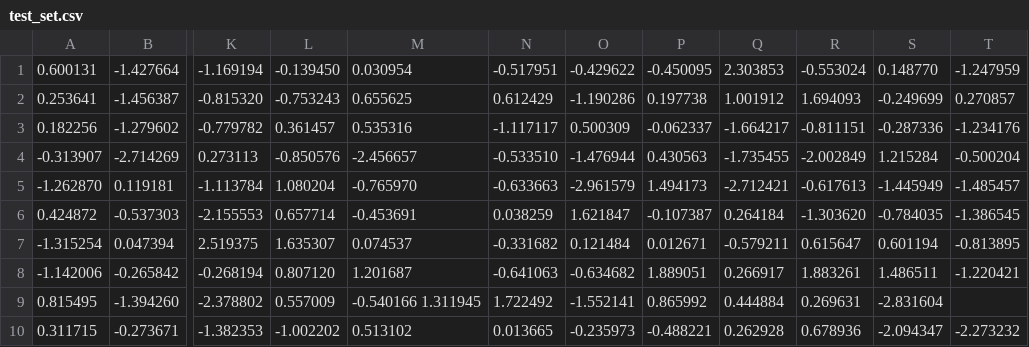
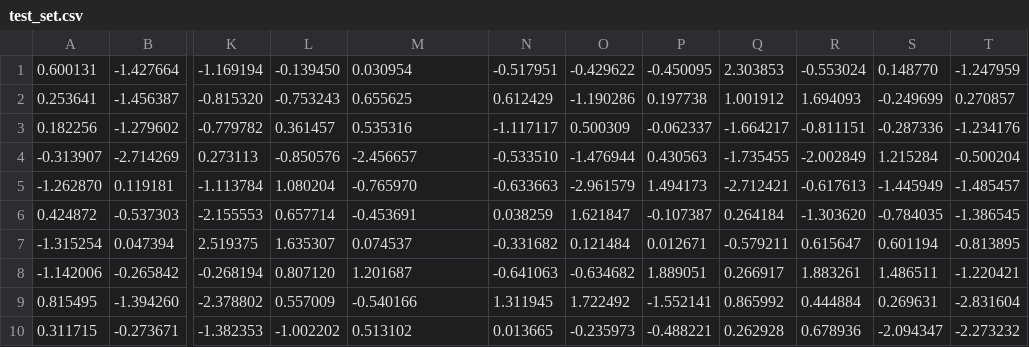
Before and after one commit to Ashutoshpandey29/FUND_SPY, a CSV file: static/csv/test_set.csv, drawn as a sheet; only a part is shown, gaps mark what is left out; the diff names each change by its address in the sheet, - before the commit and + after, or states it on an @@ line.

Commit message:
Update test.csv

```diff
--- a/static/csv/test_set.csv
+++ b/static/csv/test_set.csv
-M9: -0.540166 1.311945
+M9: -0.540166
-N9: 1.722492
+N9: 1.311945
-O9: -1.552141
+O9: 1.722492
-P9: 0.865992
+P9: -1.552141
-Q9: 0.444884
+Q9: 0.865992
-R9: 0.269631
+R9: 0.444884
-S9: -2.831604
+S9: 0.269631
-T9: (empty)
+T9: -2.831604
```
